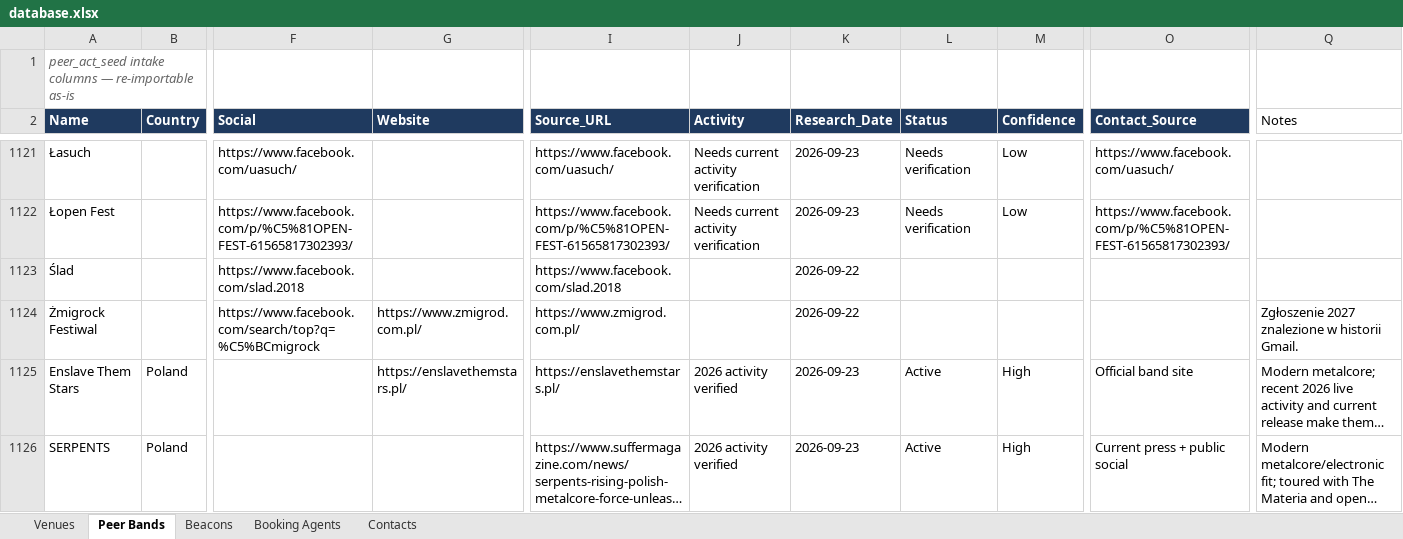
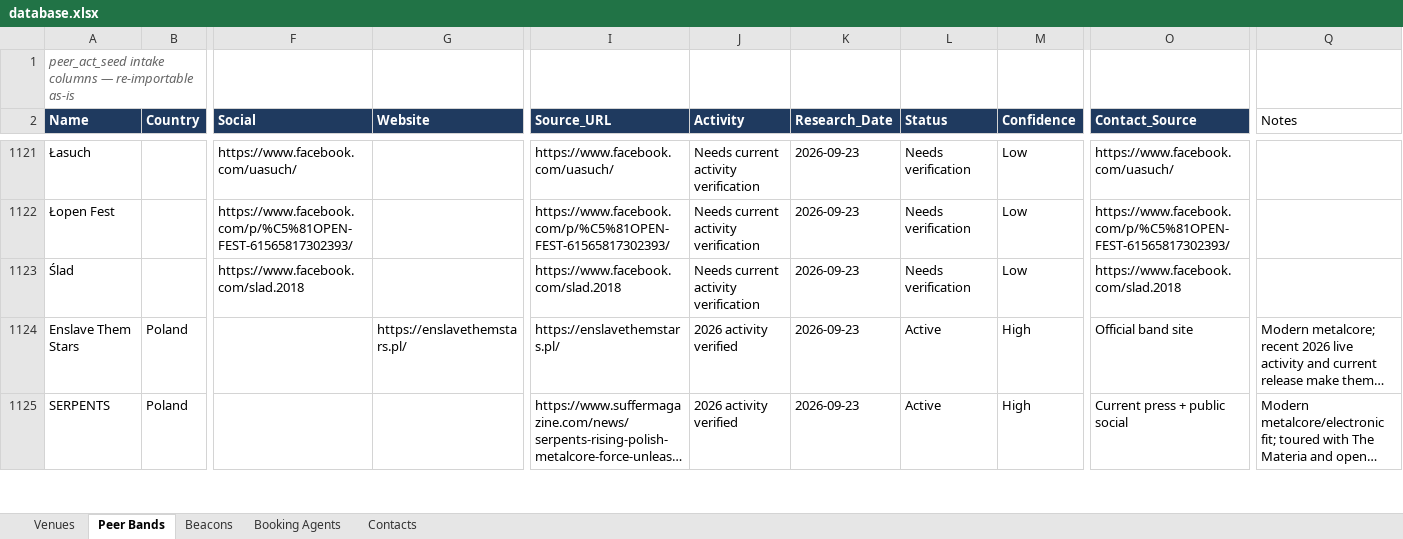
Before and after one commit to wojciechbator/crowdrelay-db, an Excel workbook: database.xlsx, sheet Peer Bands, drawn as a sheet; only a part is shown, gaps mark what is left out; long unchanged cells end in …; values as stored, in another font and other column widths than the file's, no borders; rows hold the shown columns only; the diff names each change by its address in the sheet, - before the commit and + after, or states it on an @@ line.

```diff
--- a/database.xlsx (sheet Peer Bands)
+++ b/database.xlsx (sheet Peer Bands)
-J1123 (Activity): (empty)
+J1123 (Activity): Needs current activity verification
-K1123 (Research_Date): 2026-09-22
+K1123 (Research_Date): 2026-09-23
-L1123 (Status): (empty)
+L1123 (Status): Needs verification
-M1123 (Confidence): (empty)
+M1123 (Confidence): Low
-O1123 (Contact_Source): (empty)
+O1123 (Contact_Source): https://www.facebook.com/slad.2018
-row 1124: Żmigrock Festiwal |  | https://www.facebook.com/search/top?q=%C5%BCmigrock | https://www.zmigrod.com.pl/ | https://www.zmigrod.com.pl/ |  | 2026-09-22 |  |  |  | Zgłoszenie 2027 znalezione w historii Gmail.
```
Also changed, not shown: 2 other files.
